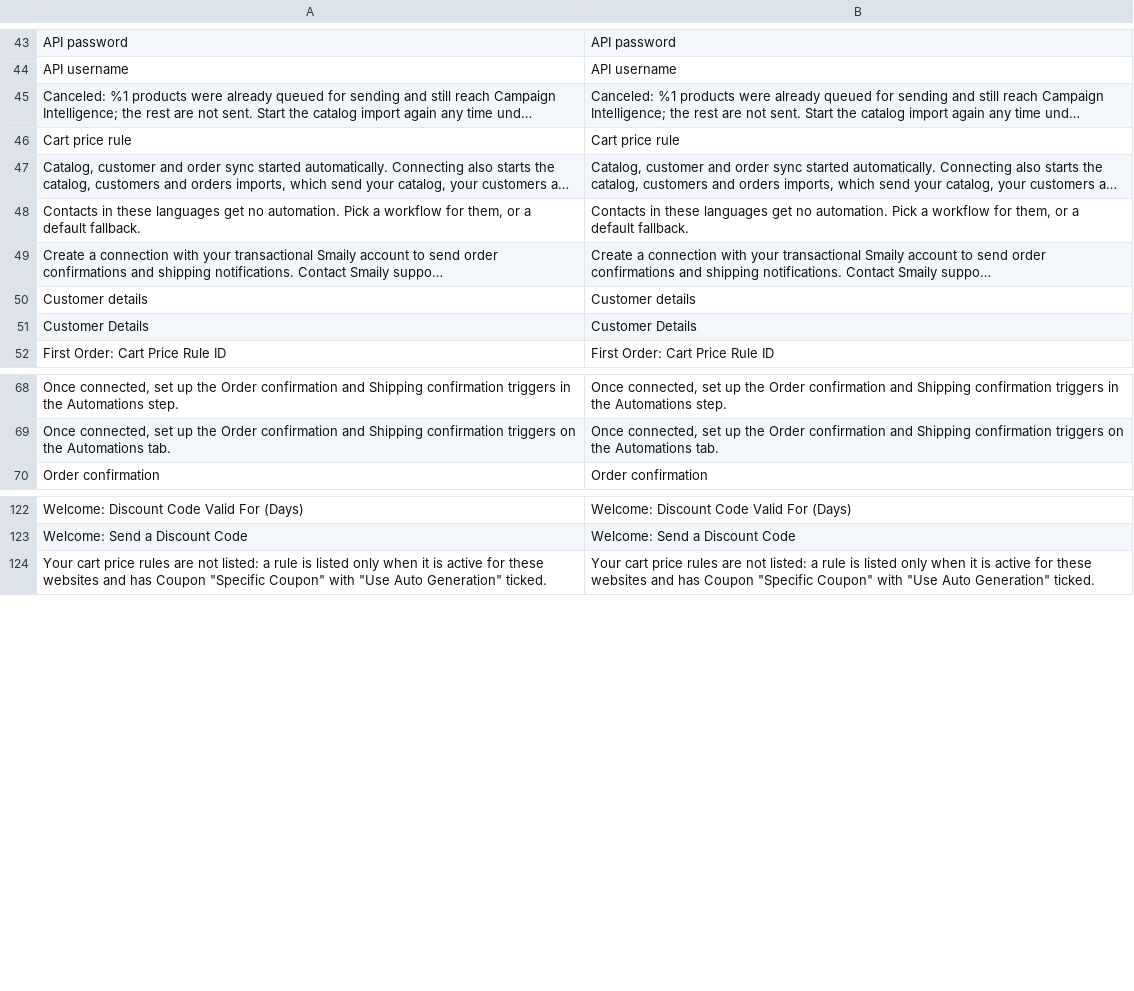
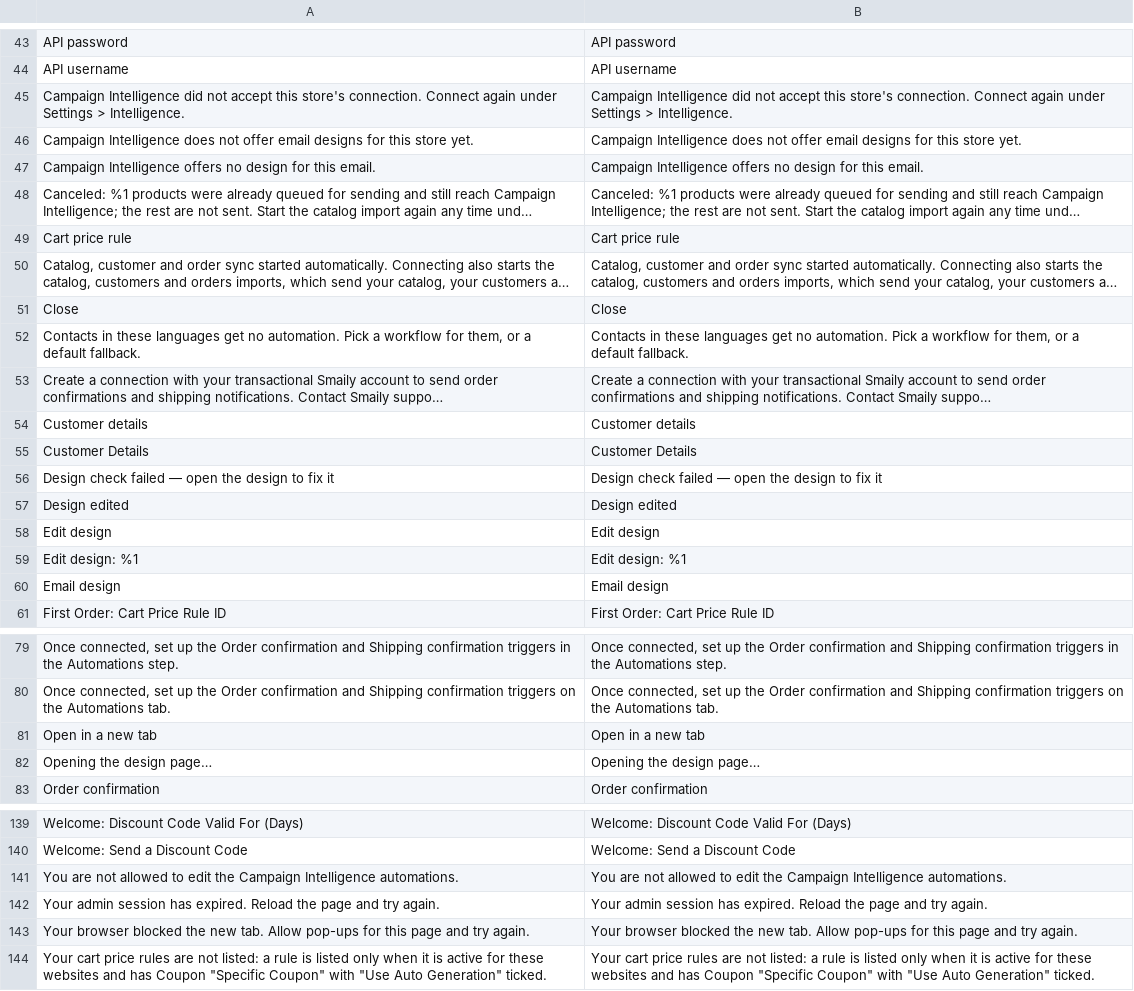
Before and after one commit to sendsmaily/smaily-magento-extension, a CSV file: i18n/en_US.csv, drawn as a sheet; only a part is shown, gaps mark what is left out; long unchanged cells end in …; the diff covers the shown part only; the diff names each change by its address in the sheet, - before the commit and + after, or states it on an @@ line.

```diff
--- a/i18n/en_US.csv
+++ b/i18n/en_US.csv
+row 45: Campaign Intelligence did not accept this store's connection. Connect again under Settings > Intelligence. | Campaign Intelligence did not accept this store's connection. Connect again under Settings > Intelligence.
+row 46: Campaign Intelligence does not offer email designs for this store yet. | Campaign Intelligence does not offer email designs for this store yet.
+row 47: Campaign Intelligence offers no design for this email. | Campaign Intelligence offers no design for this email.
+row 51: Close | Close
+row 56: Design check failed — open the design to fix it | Design check failed — open the design to fix it
+row 57: Design edited | Design edited
+row 58: Edit design | Edit design
+row 59: Edit design: %1 | Edit design: %1
+row 60: Email design | Email design
+row 81: Open in a new tab | Open in a new tab
+row 82: Opening the design page… | Opening the design page…
+row 141: You are not allowed to edit the Campaign Intelligence automations. | You are not allowed to edit the Campaign Intelligence automations.
+row 142: Your admin session has expired. Reload the page and try again. | Your admin session has expired. Reload the page and try again.
+row 143: Your browser blocked the new tab. Allow pop-ups for this page and try again. | Your browser blocked the new tab. Allow pop-ups for this page and try again.
```
Also changed, not shown: 6 added rows elsewhere in this file, i18n/et_EE.csv, 25 other files.
